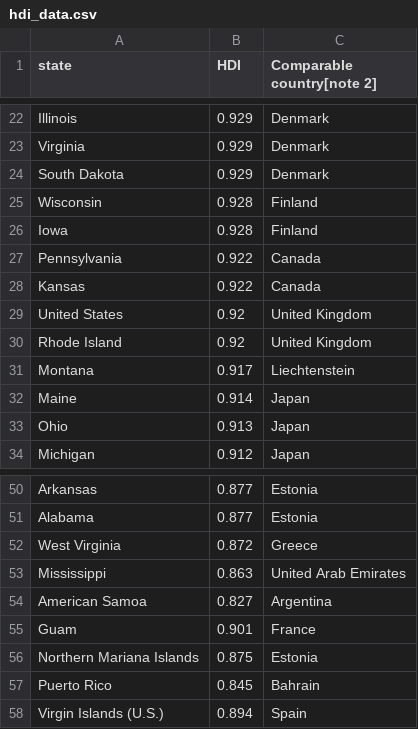
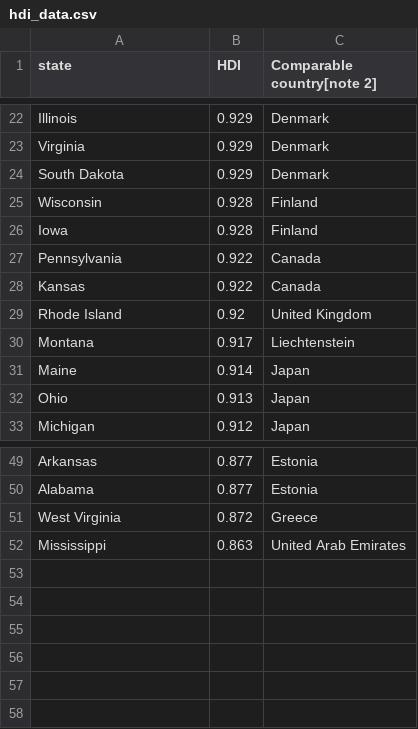
Before and after one commit to nikolairabin/LymeDiseaseCapstone, a CSV file: hdi_data.csv, drawn as a sheet; only a part is shown, gaps mark what is left out.

```diff
--- a/hdi_data.csv
+++ b/hdi_data.csv
@@ -28,3 +28,2 @@ Pennsylvania,0.922,Canada
 Kansas,0.922,Canada
-United States,0.92,United Kingdom
 Rhode Island,0.92,United Kingdom
@@ -53,6 +52 @@ West Virginia,0.872,Greece
 Mississippi,0.863,United Arab Emirates
-American Samoa,0.827,Argentina
-Guam,0.901,France
-Northern Mariana Islands,0.875,Estonia
-Puerto Rico,0.845,Bahrain
-Virgin Islands (U.S.),0.894,Spain
```
Also changed, not shown: 110-pcp-202001-60.csv, 110-tavg-202001-60.csv, 11 other files.
